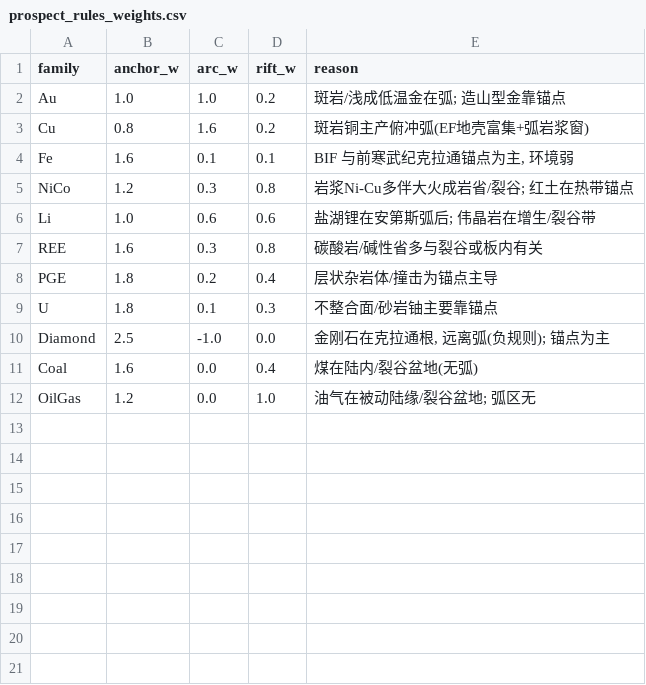
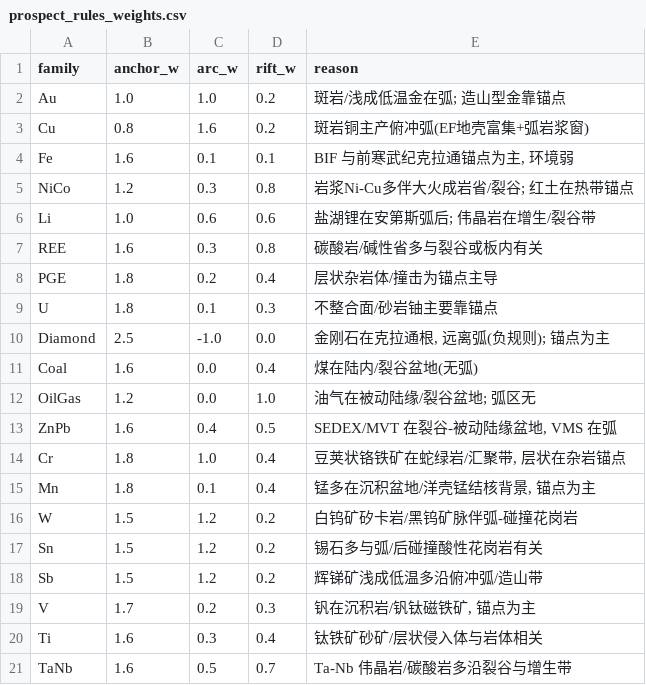
Before and after one commit to differs/earth-interior-elements-3d, a CSV file: outputs/prospect_rules_weights.csv, drawn as a sheet; the diff names each change by its address in the sheet, - before the commit and + after, or states it on an @@ line.

Commit message:
v0.3h: 评分族扩展到 20 个——临界/基础金属进引擎
- commodities.py 短词词边界匹配(防 mountain 命中 tin 等); 新增族
  ZnPb/Cr/Mn/W/Sn/Sb/V/Ti/TaNb
- 数据: MRDS 重跑(Zn-Pb 3.0万/W 6429...); mrdata podchrome(铬)/sedznpb(Zn-Pb)
  接入 expert; PP1802 重跑 468->905(Mn36/W~ Sn109 Sb38 Ti120 TaNb54 V80)
- RULES 20 族权重+理由(蛇绿岩铬/弧锡/矽卡岩钨/裂谷SEDEX锌铅...); 全链重算:
  观察清单 gap417/std811/marine1053(字节级稳定)
- 抽查: W->智利弧, Sn->印尼苏门答腊锡带, Mn->俄西伯利亚, ZnPb->加拿大BC
- 文档: methodology/prospectivity/roadmap 更新

```diff
--- a/outputs/prospect_rules_weights.csv
+++ b/outputs/prospect_rules_weights.csv
+row 13: ZnPb | 1.6 | 0.4 | 0.5 | SEDEX/MVT 在裂谷-被动陆缘盆地, VMS 在弧
+row 14: Cr | 1.8 | 1.0 | 0.4 | 豆荚状铬铁矿在蛇绿岩/汇聚带, 层状在杂岩锚点
+row 15: Mn | 1.8 | 0.1 | 0.4 | 锰多在沉积盆地/洋壳锰结核背景, 锚点为主
+row 16: W | 1.5 | 1.2 | 0.2 | 白钨矿矽卡岩/黑钨矿脉伴弧-碰撞花岗岩
+row 17: Sn | 1.5 | 1.2 | 0.2 | 锡石多与弧/后碰撞酸性花岗岩有关
+row 18: Sb | 1.5 | 1.2 | 0.2 | 辉锑矿浅成低温多沿俯冲弧/造山带
+row 19: V | 1.7 | 0.2 | 0.3 | 钒在沉积岩/钒钛磁铁矿, 锚点为主
+row 20: Ti | 1.6 | 0.3 | 0.4 | 钛铁矿砂矿/层状侵入体与岩体相关
+row 21: TaNb | 1.6 | 0.5 | 0.7 | Ta-Nb 伟晶岩/碳酸岩多沿裂谷与增生带
```
Also changed, not shown: 20 other files.
